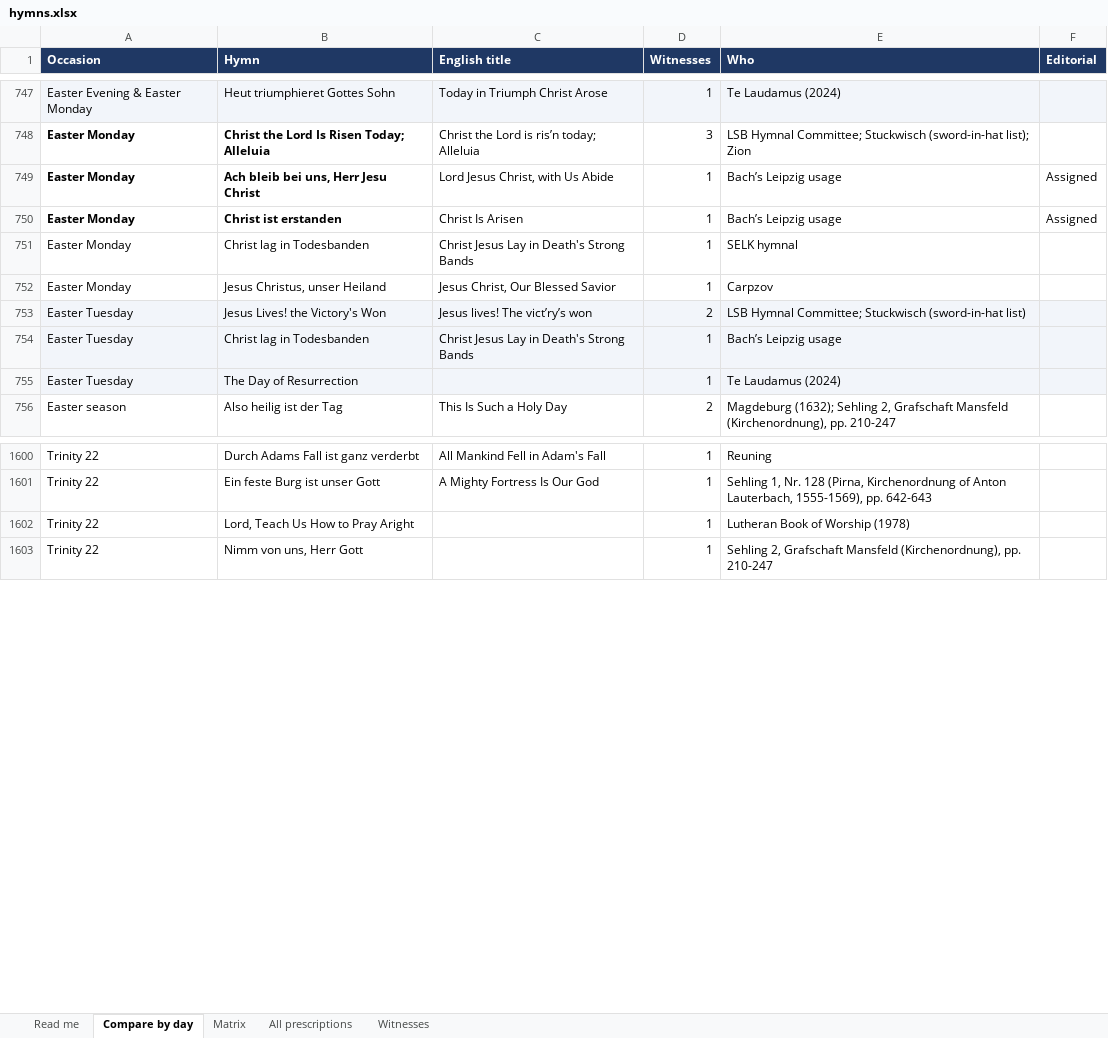
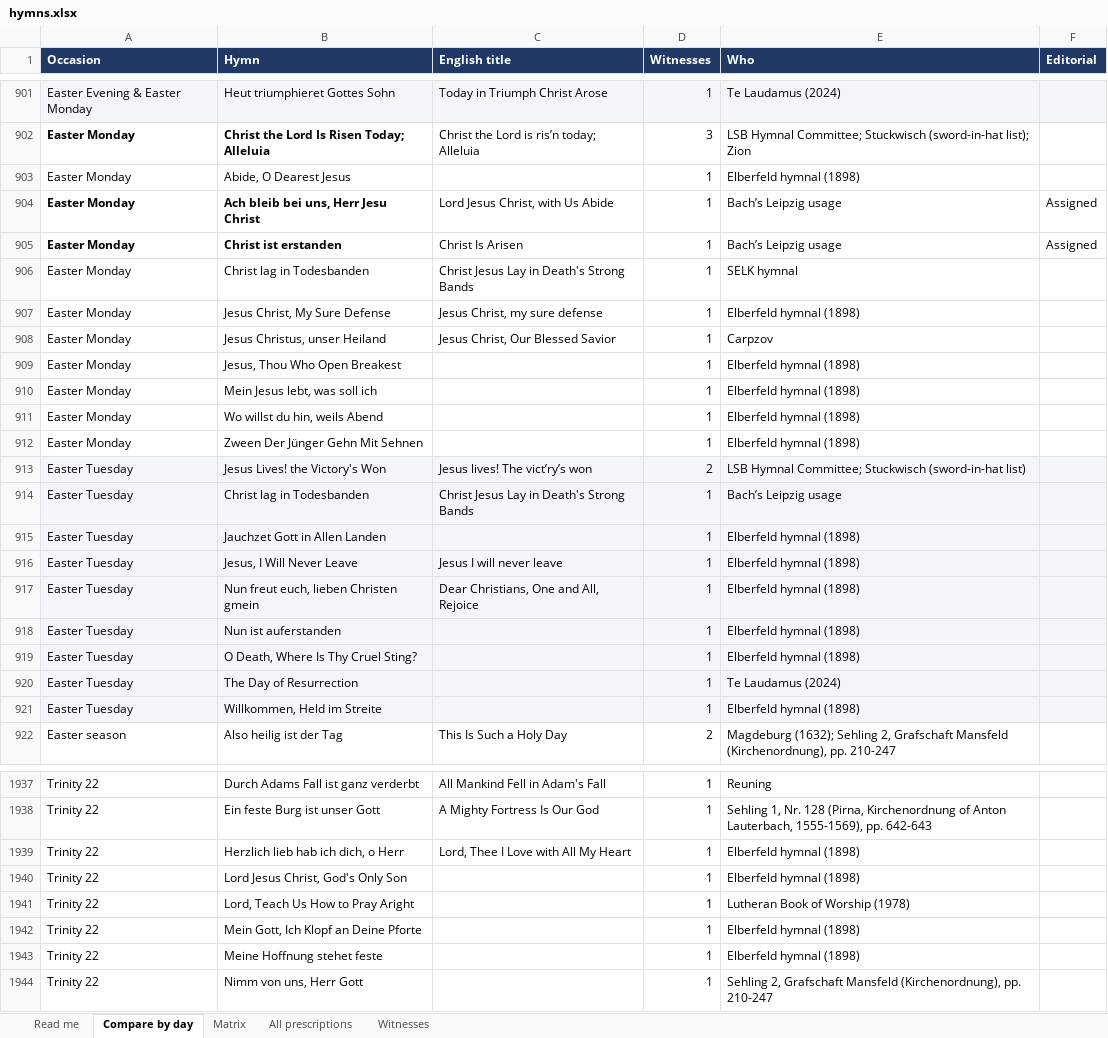
Before and after one commit to sethkasten/sehling-corpus, an Excel workbook: hymns.xlsx, sheet Compare by day, drawn as a sheet; only a part is shown, gaps mark what is left out; values as stored, in another font and other column widths than the file's, no borders; the diff covers the shown part only; the diff names each change by its address in the sheet, - before the commit and + after, or states it on an @@ line.

```diff
--- a/hymns.xlsx (sheet Compare by day)
+++ b/hymns.xlsx (sheet Compare by day)
+row 903: Easter Monday | Abide, O Dearest Jesus |  | 1 | Elberfeld hymnal (1898)
+row 907: Easter Monday | Jesus Christ, My Sure Defense | Jesus Christ, my sure defense | 1 | Elberfeld hymnal (1898)
+row 909: Easter Monday | Jesus, Thou Who Open Breakest |  | 1 | Elberfeld hymnal (1898)
+row 910: Easter Monday | Mein Jesus lebt, was soll ich |  | 1 | Elberfeld hymnal (1898)
+row 911: Easter Monday | Wo willst du hin, weils Abend |  | 1 | Elberfeld hymnal (1898)
+row 912: Easter Monday | Zween Der Jünger Gehn Mit Sehnen |  | 1 | Elberfeld hymnal (1898)
+row 915: Easter Tuesday | Jauchzet Gott in Allen Landen |  | 1 | Elberfeld hymnal (1898)
+row 916: Easter Tuesday | Jesus, I Will Never Leave | Jesus I will never leave | 1 | Elberfeld hymnal (1898)
+row 917: Easter Tuesday | Nun freut euch, lieben Christen gmein | Dear Christians, One and All, Rejoice | 1 | Elberfeld hymnal (1898)
+row 918: Easter Tuesday | Nun ist auferstanden |  | 1 | Elberfeld hymnal (1898)
+row 919: Easter Tuesday | O Death, Where Is Thy Cruel Sting? |  | 1 | Elberfeld hymnal (1898)
+row 921: Easter Tuesday | Willkommen, Held im Streite |  | 1 | Elberfeld hymnal (1898)
+row 1939: Trinity 22 | Herzlich lieb hab ich dich, o Herr | Lord, Thee I Love with All My Heart | 1 | Elberfeld hymnal (1898)
+row 1940: Trinity 22 | Lord Jesus Christ, God's Only Son |  | 1 | Elberfeld hymnal (1898)
+row 1942: Trinity 22 | Mein Gott, Ich Klopf an Deine Pforte |  | 1 | Elberfeld hymnal (1898)
+row 1943: Trinity 22 | Meine Hoffnung stehet feste |  | 1 | Elberfeld hymnal (1898)
```
Also changed, not shown: 409 added rows, 20 removed rows, 78 edited cells and cell formats elsewhere in this sheet, sheet All prescriptions, sheet Matrix, sheet Witnesses, sheet Read me, 8 other files.
